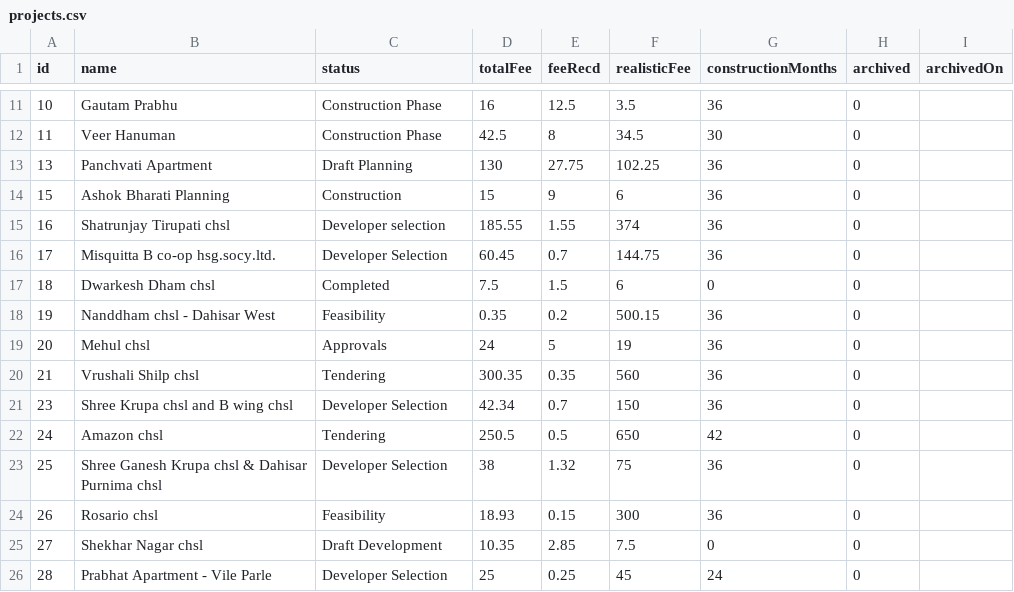
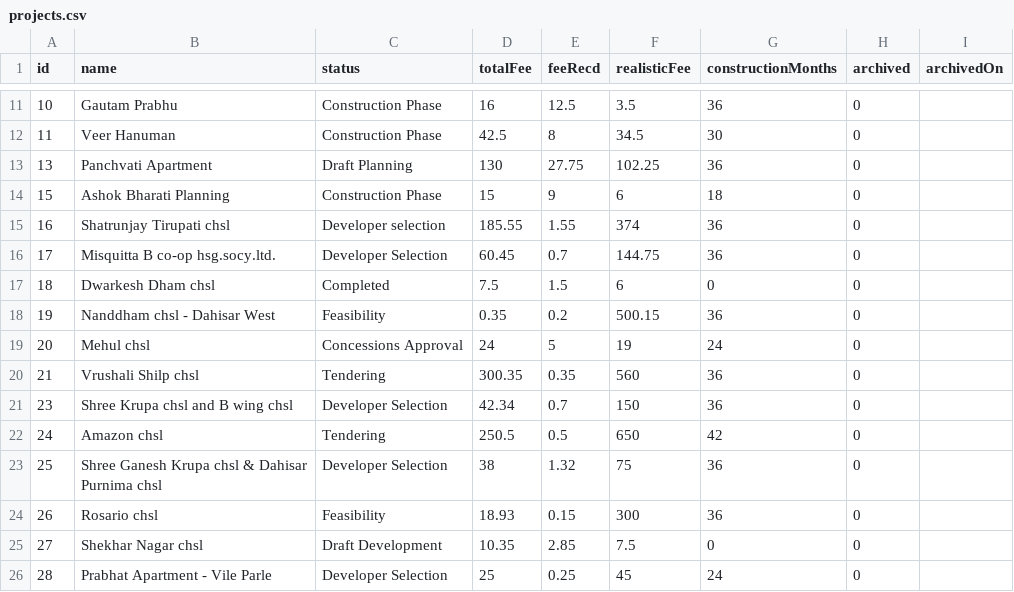
Before and after one commit to architectbharat-png/ABS-Project-Dashboard, a CSV file: projects.csv, drawn as a sheet; only a part is shown, gaps mark what is left out.

Commit message:
Auto-sync from ABS Project Priority Dashboard

```diff
--- a/projects.csv
+++ b/projects.csv
@@ -13,3 +13,3 @@ id,name,status,totalFee,feeRecd,realisticFee,constructionMonths,archived,archive
 13,"Panchvati Apartment","Draft Planning",130,27.75,102.25,36,0,
-15,"Ashok Bharati Planning","Construction",15,9,6,36,0,
+15,"Ashok Bharati Planning","Construction Phase",15,9,6,18,0,
 16,"Shatrunjay Tirupati chsl","Developer selection",185.55,1.55,374,36,0,
@@ -18,3 +18,3 @@ id,name,status,totalFee,feeRecd,realisticFee,constructionMonths,archived,archive
 19,"Nanddham chsl - Dahisar West","Feasibility",0.35,0.2,500.15,36,0,
-20,"Mehul chsl","Approvals",24,5,19,36,0,
+20,"Mehul chsl","Concessions Approval",24,5,19,24,0,
 21,"Vrushali Shilp chsl","Tendering",300.35,0.35,560,36,0,
```
